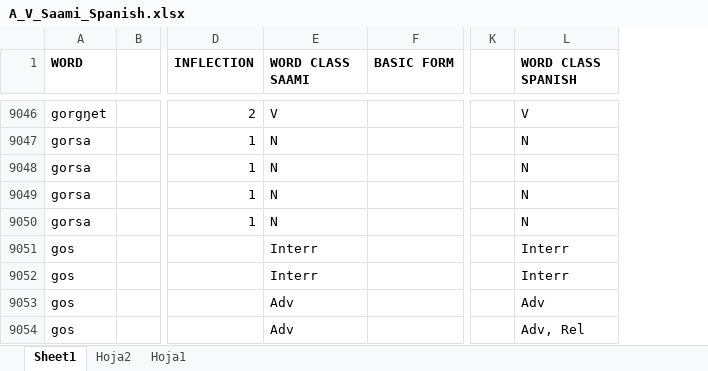
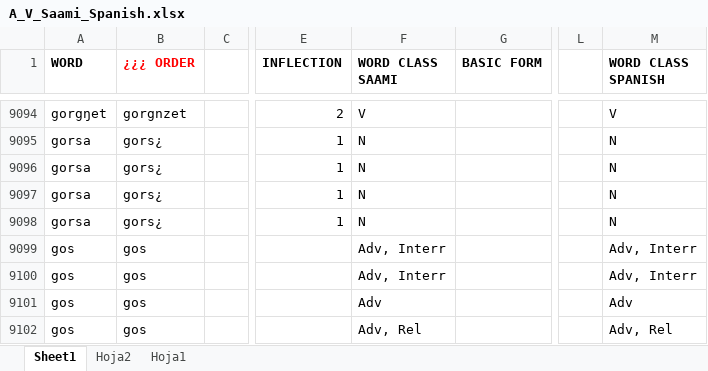
Before and after one commit to giellalt/dict-sme-spa, an Excel workbook: inc/A_V_Saami_Spanish.xlsx, sheet Sheet1, drawn as a sheet; only a part is shown, gaps mark what is left out; values as stored, in another font and other column widths than the file's, no borders; addresses are those after the commit; the diff covers the shown part only; the diff names each change by its address in the sheet, - before the commit and + after, or states it on an @@ line.

```diff
--- a/inc/A_V_Saami_Spanish.xlsx (sheet Sheet1)
+++ b/inc/A_V_Saami_Spanish.xlsx (sheet Sheet1)
+column B (¿¿¿ ORDER), rows 9094-9102: gorgnzet | gors¿ | gors¿ | gors¿ | gors¿ | gos | gos | gos | gos
-F9099:F9100 (WORD CLASS SAAMI): Interr
+F9099:F9100 (WORD CLASS SAAMI): Adv, Interr
-M9099:M9100 (WORD CLASS SPANISH): Interr
+M9099:M9100 (WORD CLASS SPANISH): Adv, Interr
-F9102 (WORD CLASS SAAMI): Adv
+F9102 (WORD CLASS SAAMI): Adv, Rel
```
Also changed, not shown: 57 added rows, 1 removed row, 17 moved rows and 67 edited cells elsewhere in this sheet.
